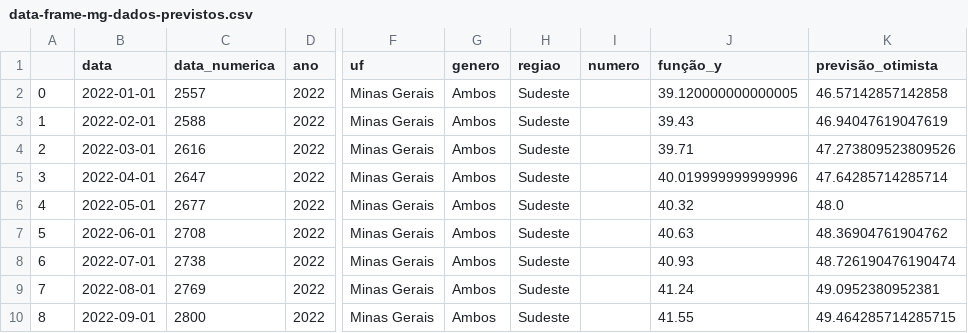
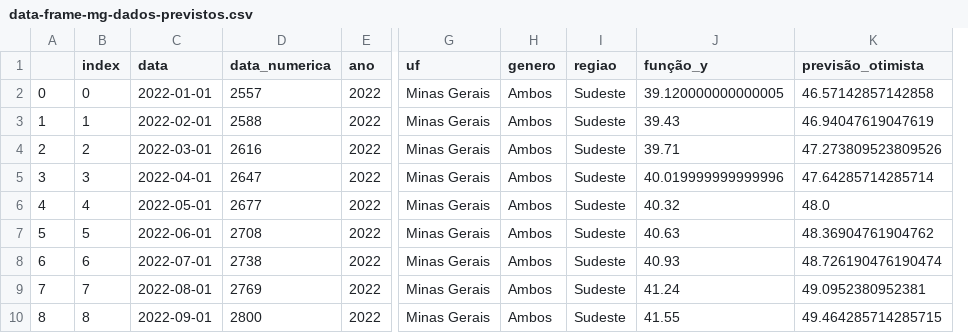
Before and after one commit to gustavo-rocha-barbosa/case-data-science-media-monks-2024, a CSV file: 2) Case Análise de Dados/Tabelas-data-viz/data-frame-mg-dados-previstos.csv, drawn as a sheet; only a part is shown, gaps mark what is left out; removed rows and columns are numbered as before the commit, all else as after; the diff names each change by its address in the sheet, - before the commit and + after, or states it on an @@ line.

Commit message:
refinamento das planilhas de DataViz

```diff
--- a/2) Case Análise de Dados/Tabelas-data-viz/data-frame-mg-dados-previstos.csv
+++ b/2) Case Análise de Dados/Tabelas-data-viz/data-frame-mg-dados-previstos.csv
+column B (index), rows 2-10: 0 | 1 | 2 | 3 | 4 | 5 | 6 | 7 | 8
-column I (numero), empty
```
Also changed, not shown: 2) Case Análise de Dados/Tabelas-data-viz/data-frame-rj-dados-previstos.csv, 2) Case Análise de Dados/Tabelas-data-viz/data-frame-sp-dados-previstos.csv, 1 other file.
